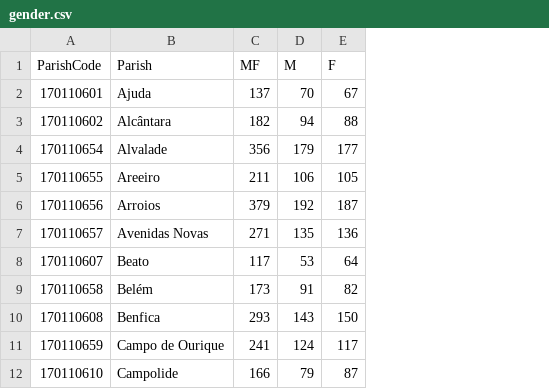
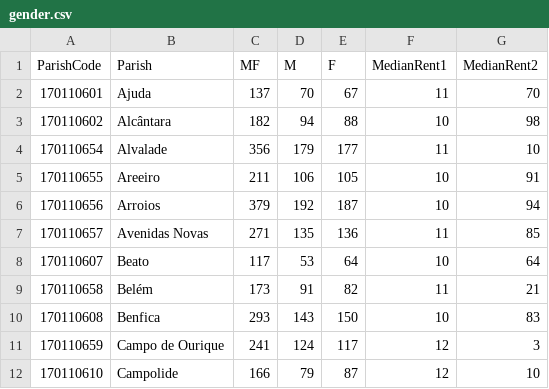
Before and after one commit to McNickSisto/world_data_league, a CSV file: stage_4/data/gender.csv, drawn as a sheet; only a part is shown; the diff names each change by its address in the sheet, - before the commit and + after, or states it on an @@ line.

Commit message:
Update gender.csv

```diff
--- a/stage_4/data/gender.csv
+++ b/stage_4/data/gender.csv
+column F (MedianRent1), rows 2-12: 11 | 10 | 11 | 10 | 10 | 11 | 10 | 11 | 10 | 12 | 12
+column G (MedianRent2), rows 2-12: 70 | 98 | 10 | 91 | 94 | 85 | 64 | 21 | 83 | 3 | 10
```
